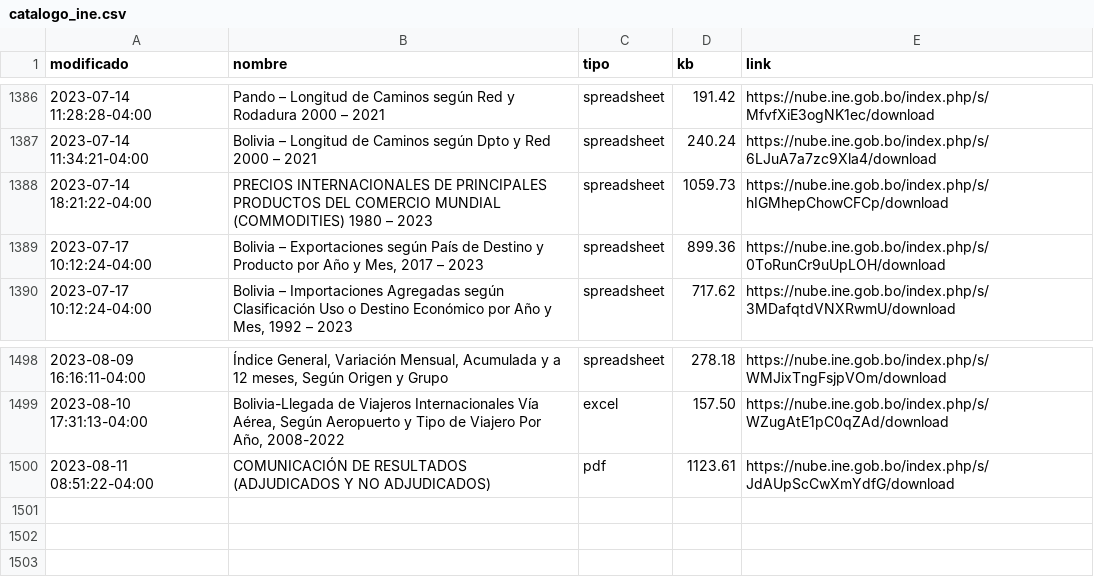
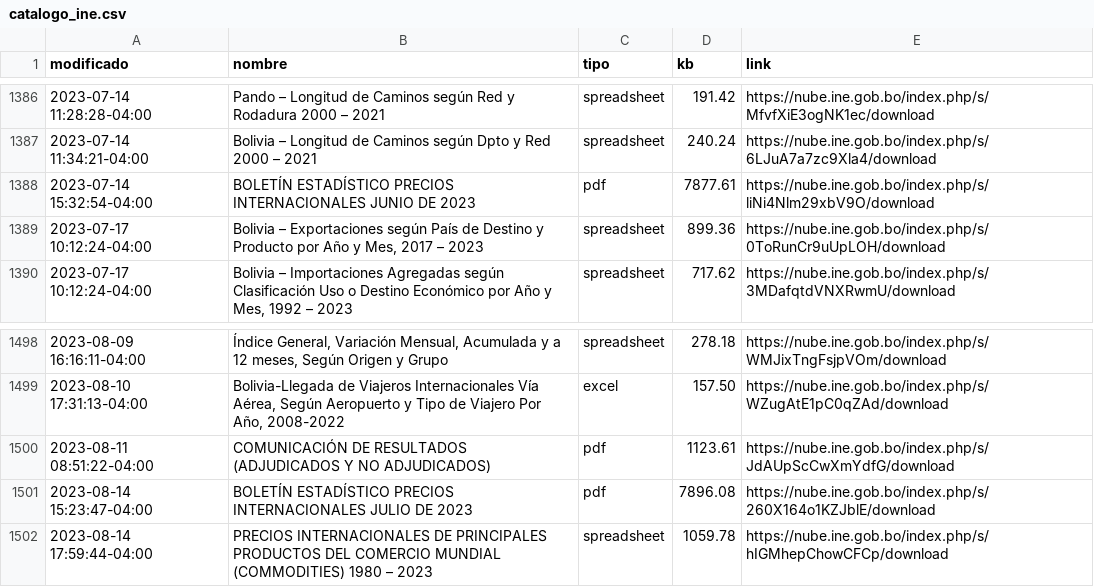
Before and after one commit to mauforonda/catalogo-ine, a CSV file: catalogo_ine.csv, drawn as a sheet; only a part is shown, gaps mark what is left out.

```diff
--- a/catalogo_ine.csv
+++ b/catalogo_ine.csv
@@ -1389,3 +1389,3 @@ modificado,nombre,tipo,kb,link
 2023-07-14 11:34:21-04:00,Bolivia – Longitud de Caminos según Dpto y Red 2000 – 2021,spreadsheet,240.24,https://nube.ine.gob.bo/index.php/s/6LJuA7a7zc9Xla4/download
-2023-07-14 18:21:22-04:00,PRECIOS INTERNACIONALES DE PRINCIPALES PRODUCTOS DEL COMERCIO MUNDIAL (COMMODITIES) 1980 – 2023,spreadsheet,1059.73,https://nube.ine.gob.bo/index.php/s/hIGMhepChowCFCp/download
+2023-07-14 15:32:54-04:00,BOLETÍN ESTADÍSTICO PRECIOS INTERNACIONALES JUNIO DE 2023,pdf,7877.61,https://nube.ine.gob.bo/index.php/s/liNi4Nlm29xbV9O/download
 2023-07-17 10:12:24-04:00,"Bolivia – Exportaciones según País de Destino y Producto por Año y Mes, 2017 – 2023",spreadsheet,899.36,https://nube.ine.gob.bo/index.php/s/0ToRunCr9uUpLOH/download
@@ -1502 +1502,3 @@ modificado,nombre,tipo,kb,link
 2023-08-11 08:51:22-04:00,COMUNICACIÓN DE RESULTADOS (ADJUDICADOS Y NO ADJUDICADOS) ,pdf,1123.61,https://nube.ine.gob.bo/index.php/s/JdAUpScCwXmYdfG/download
+2023-08-14 15:23:47-04:00,BOLETÍN ESTADÍSTICO PRECIOS INTERNACIONALES JULIO DE 2023,pdf,7896.08,https://nube.ine.gob.bo/index.php/s/260X164o1KZJblE/download
+2023-08-14 17:59:44-04:00,PRECIOS INTERNACIONALES DE PRINCIPALES PRODUCTOS DEL COMERCIO MUNDIAL (COMMODITIES) 1980 – 2023,spreadsheet,1059.78,https://nube.ine.gob.bo/index.php/s/hIGMhepChowCFCp/download
```
Also changed, not shown: catalogo_ine_historial.csv.
